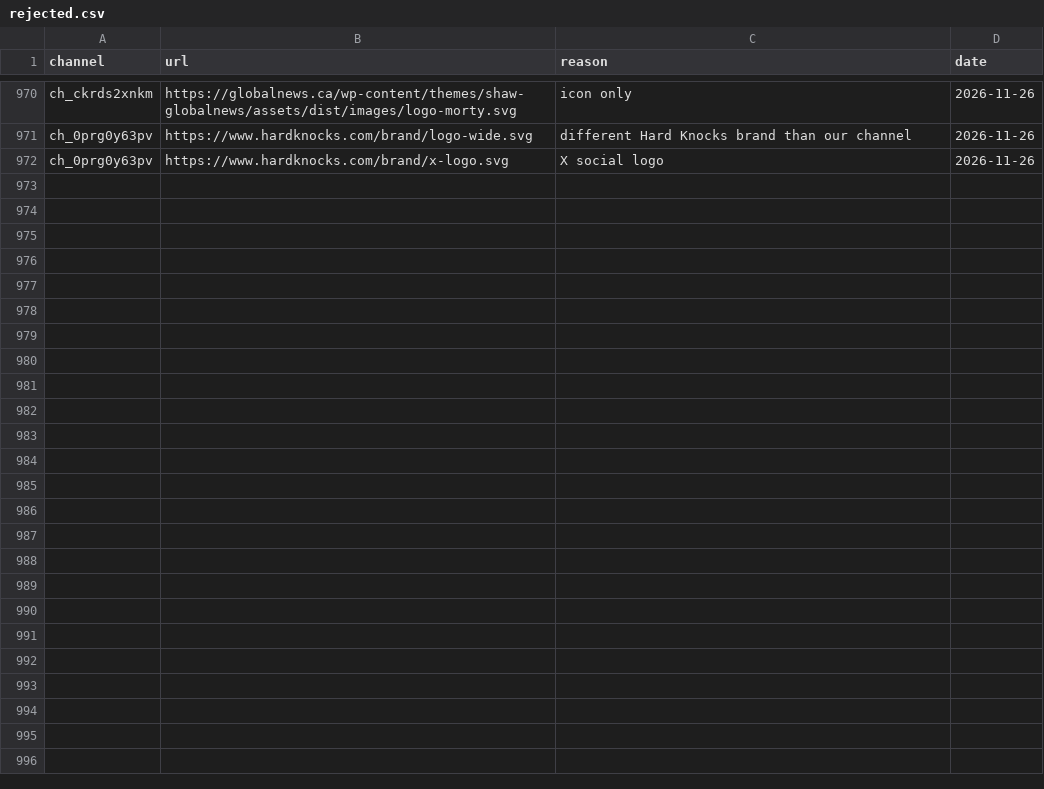
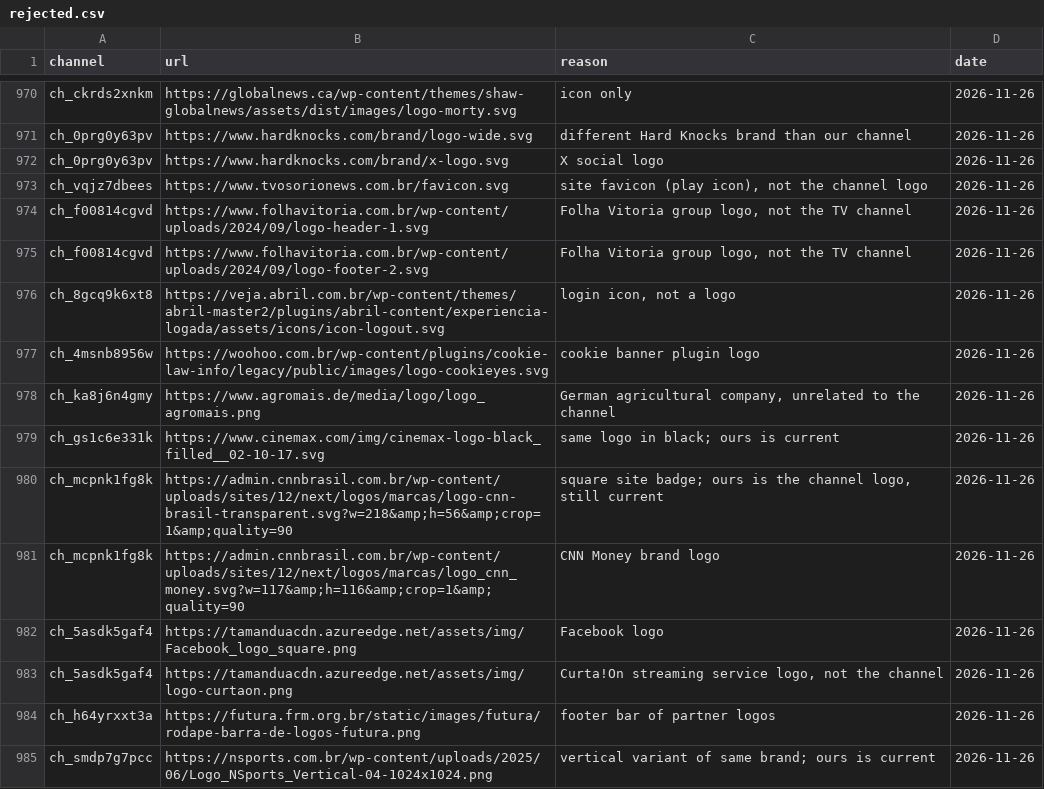
Before and after one commit to worldwide-tv-logos/database, a CSV file: data/rejected.csv, drawn as a sheet; only a part is shown, gaps mark what is left out; the diff names each change by its address in the sheet, - before the commit and + after, or states it on an @@ line.

```diff
--- a/data/rejected.csv
+++ b/data/rejected.csv
+row 973: ch_vqjz7dbees | https://www.tvosorionews.com.br/favicon.svg | site favicon (play icon), not the channel logo | 2026-11-26
+row 974: ch_f00814cgvd | https://www.folhavitoria.com.br/wp-content/uploads/2024/09/logo-header-1.svg | Folha Vitoria group logo, not the TV channel | 2026-11-26
+row 975: ch_f00814cgvd | https://www.folhavitoria.com.br/wp-content/uploads/2024/09/logo-footer-2.svg | Folha Vitoria group logo, not the TV channel | 2026-11-26
+row 976: ch_8gcq9k6xt8 | https://veja.abril.com.br/wp-content/themes/abril-master2/plugins/abril-content/experiencia-logada/assets/icons/icon-logout.svg | login icon, not a logo | 2026-11-26
+row 977: ch_4msnb8956w | https://woohoo.com.br/wp-content/plugins/cookie-law-info/legacy/public/images/logo-cookieyes.svg | cookie banner plugin logo | 2026-11-26
+row 978: ch_ka8j6n4gmy | https://www.agromais.de/media/logo/logo_agromais.png | German agricultural company, unrelated to the channel | 2026-11-26
+row 979: ch_gs1c6e331k | https://www.cinemax.com/img/cinemax-logo-black_filled__02-10-17.svg | same logo in black; ours is current | 2026-11-26
+row 980: ch_mcpnk1fg8k | https://admin.cnnbrasil.com.br/wp-content/uploads/sites/12/next/logos/marcas/logo-cnn-brasil-transparent.svg?w=218&amp;h=56&amp;crop=1&amp;quality=90 | square site badge; ours is the channel logo, still current | 2026-11-26
+row 981: ch_mcpnk1fg8k | https://admin.cnnbrasil.com.br/wp-content/uploads/sites/12/next/logos/marcas/logo_cnn_money.svg?w=117&amp;h=116&amp;crop=1&amp;quality=90 | CNN Money brand logo | 2026-11-26
+row 982: ch_5asdk5gaf4 | https://tamanduacdn.azureedge.net/assets/img/Facebook_logo_square.png | Facebook logo | 2026-11-26
+row 983: ch_5asdk5gaf4 | https://tamanduacdn.azureedge.net/assets/img/logo-curtaon.png | Curta!On streaming service logo, not the channel | 2026-11-26
+row 984: ch_h64yrxxt3a | https://futura.frm.org.br/static/images/futura/rodape-barra-de-logos-futura.png | footer bar of partner logos | 2026-11-26
+row 985: ch_smdp7g7pcc | https://nsports.com.br/wp-content/uploads/2025/06/Logo_NSports_Vertical-04-1024x1024.png | vertical variant of same brand; ours is current | 2026-11-26
```
